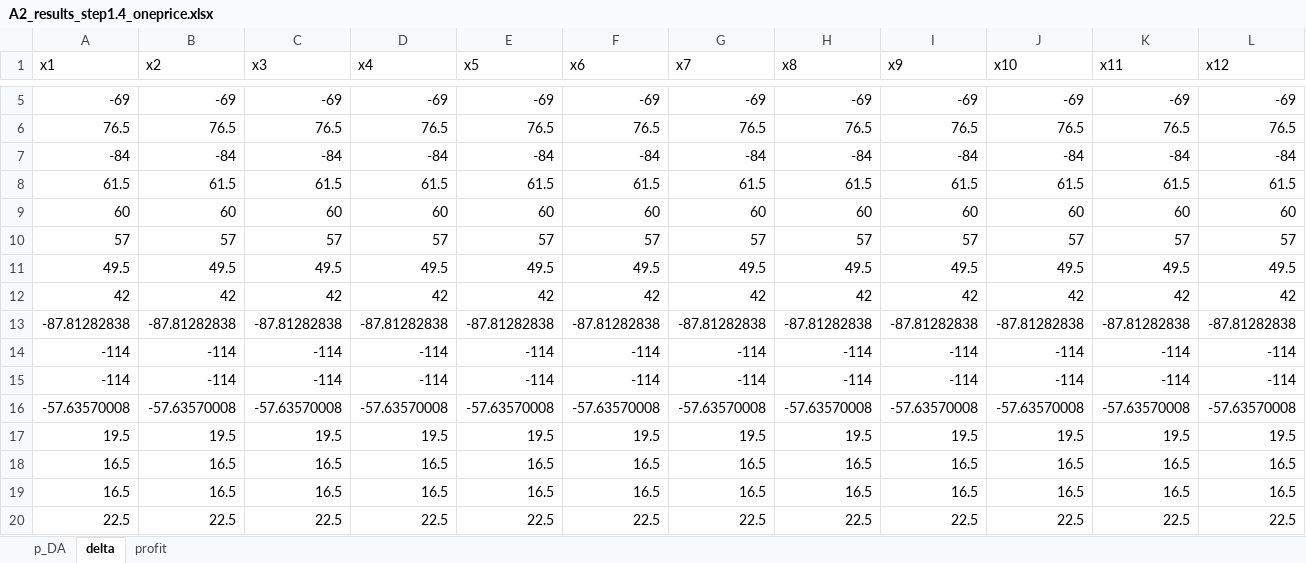
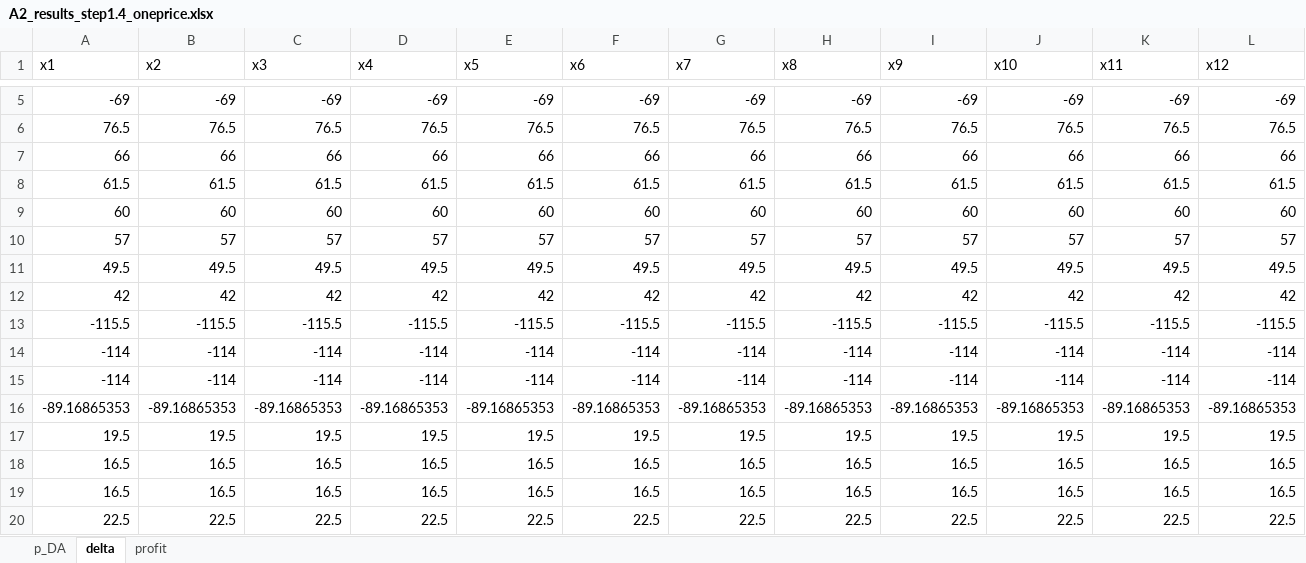
Before and after one commit to NiklasLuettringhaus/RenewablesInElectricityMarkets, an Excel workbook: A2_results_step1.4_oneprice.xlsx, sheet delta, drawn as a sheet; only a part is shown, gaps mark what is left out; values as stored, in another font and other column widths than the file's, no borders; removed rows and columns are numbered as before the commit, all else as after; rows hold the shown columns only; the diff names each change by its address in the sheet, - before the commit and + after, or states it on an @@ line.

```diff
--- a/A2_results_step1.4_oneprice.xlsx (sheet delta)
+++ b/A2_results_step1.4_oneprice.xlsx (sheet delta)
-row 7: -84 | -84 | -84 | -84 | -84 | -84 | -84 | -84 | -84 | -84 | -84 | -84
+row 7: 66 | 66 | 66 | 66 | 66 | 66 | 66 | 66 | 66 | 66 | 66 | 66
-row 13: -87.81282838 | -87.81282838 | -87.81282838 | -87.81282838 | -87.81282838 | -87.81282838 | -87.81282838 | -87.81282838 | -87.81282838 | -87.81282838 | -87.81282838 | -87.81282838
+row 13: -115.5 | -115.5 | -115.5 | -115.5 | -115.5 | -115.5 | -115.5 | -115.5 | -115.5 | -115.5 | -115.5 | -115.5
-row 16: -57.63570008 | -57.63570008 | -57.63570008 | -57.63570008 | -57.63570008 | -57.63570008 | -57.63570008 | -57.63570008 | -57.63570008 | -57.63570008 | -57.63570008 | -57.63570008
+row 16: -89.16865353 | -89.16865353 | -89.16865353 | -89.16865353 | -89.16865353 | -89.16865353 | -89.16865353 | -89.16865353 | -89.16865353 | -89.16865353 | -89.16865353 | -89.16865353
```
Also changed, not shown: sheet profit, sheet p_DA, Part 2/1.4_One_Price_0.9.xlsx, 4 other files.
